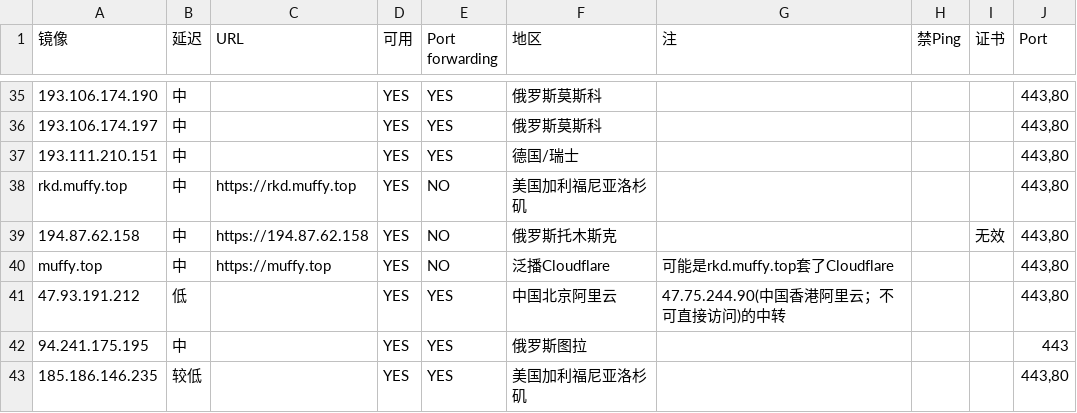
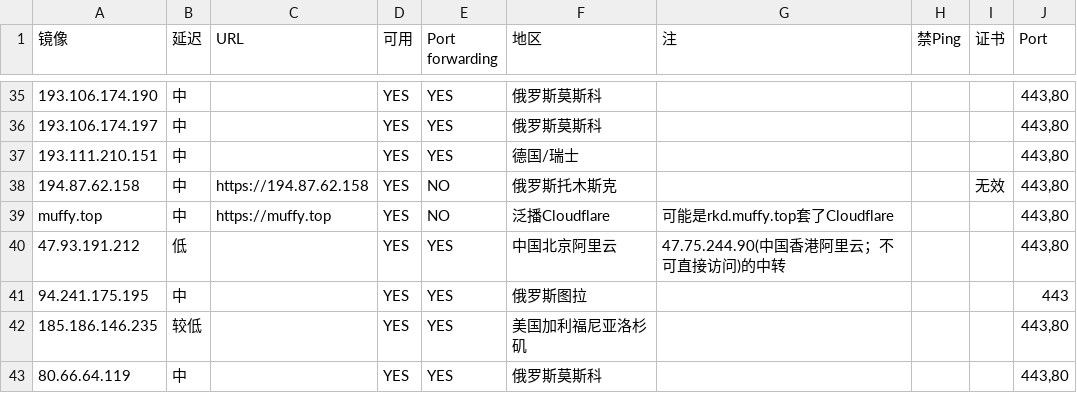
Before and after one commit to moi-si/gg-mirrors, a CSV file: google.csv, drawn as a sheet; only a part is shown, gaps mark what is left out; the shorter side is filled out with more unchanged rows; the diff names each change by its address in the sheet, - before the commit and + after, or states it on an @@ line.

Commit message:
Update google.csv

```diff
--- a/google.csv
+++ b/google.csv
-row 38: rkd.muffy.top | 中 | https://rkd.muffy.top | YES | NO | 美国加利福尼亚洛杉矶 |  |  |  | 443,80
```
